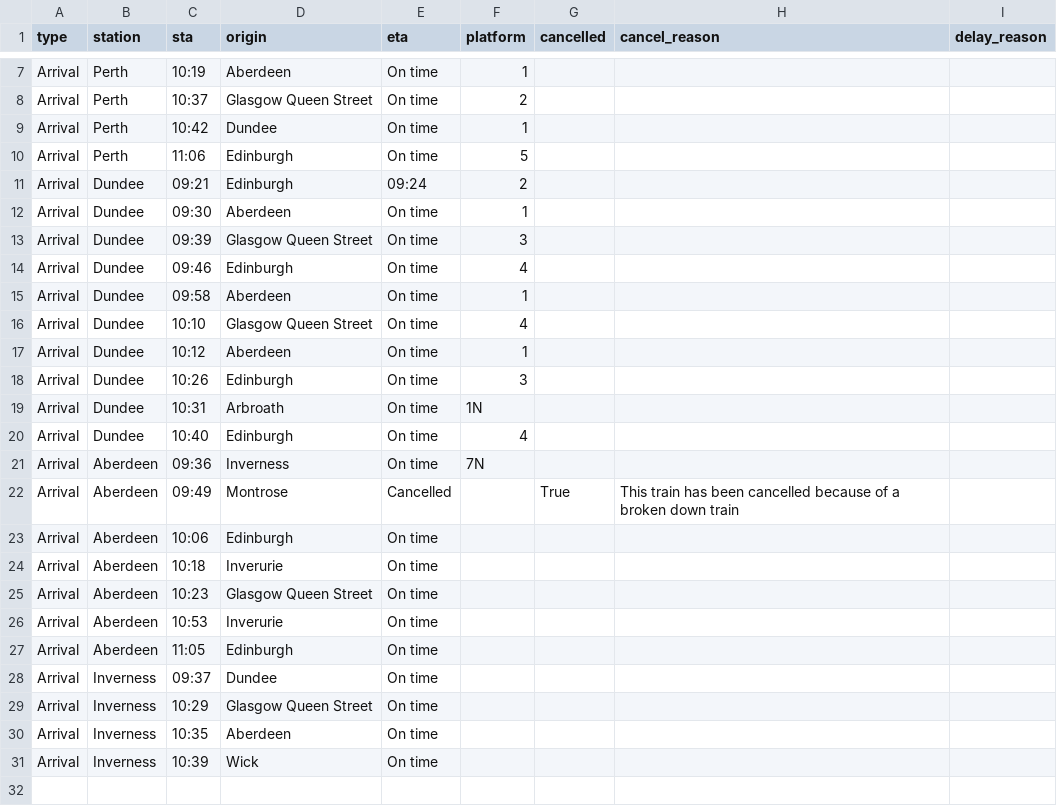
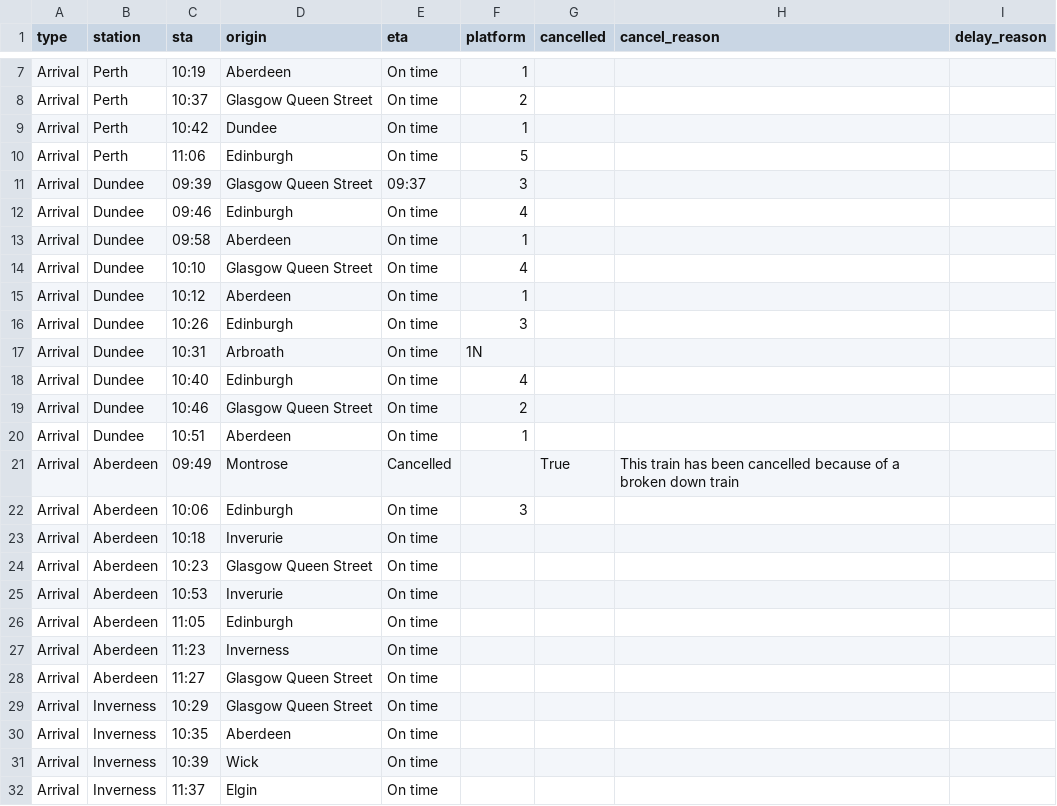
Before and after one commit to EmaSabl/trainTests, a CSV file: data/arrivals.csv, drawn as a sheet; only a part is shown, gaps mark what is left out.

```diff
--- a/data/arrivals.csv
+++ b/data/arrivals.csv
@@ -10,5 +10,3 @@ Arrival,Perth,10:42,Dundee,On time,1,,,
 Arrival,Perth,11:06,Edinburgh,On time,5,,,
-Arrival,Dundee,09:21,Edinburgh,09:24,2,,,
-Arrival,Dundee,09:30,Aberdeen,On time,1,,,
-Arrival,Dundee,09:39,Glasgow Queen Street,On time,3,,,
+Arrival,Dundee,09:39,Glasgow Queen Street,09:37,3,,,
 Arrival,Dundee,09:46,Edinburgh,On time,4,,,
@@ -20,5 +18,6 @@ Arrival,Dundee,10:31,Arbroath,On time,1N,,,
 Arrival,Dundee,10:40,Edinburgh,On time,4,,,
-Arrival,Aberdeen,09:36,Inverness,On time,7N,,,
+Arrival,Dundee,10:46,Glasgow Queen Street,On time,2,,,
+Arrival,Dundee,10:51,Aberdeen,On time,1,,,
 Arrival,Aberdeen,09:49,Montrose,Cancelled,,True,This train has been cancelled because of a broken down train,
-Arrival,Aberdeen,10:06,Edinburgh,On time,,,,
+Arrival,Aberdeen,10:06,Edinburgh,On time,3,,,
 Arrival,Aberdeen,10:18,Inverurie,On time,,,,
@@ -27,3 +26,4 @@ Arrival,Aberdeen,10:53,Inverurie,On time,,,,
 Arrival,Aberdeen,11:05,Edinburgh,On time,,,,
-Arrival,Inverness,09:37,Dundee,On time,,,,
+Arrival,Aberdeen,11:23,Inverness,On time,,,,
+Arrival,Aberdeen,11:27,Glasgow Queen Street,On time,,,,
 Arrival,Inverness,10:29,Glasgow Queen Street,On time,,,,
@@ -31 +31,2 @@ Arrival,Inverness,10:35,Aberdeen,On time,,,,
 Arrival,Inverness,10:39,Wick,On time,,,,
+Arrival,Inverness,11:37,Elgin,On time,,,,
```
Also changed, not shown: data/departures.csv.
